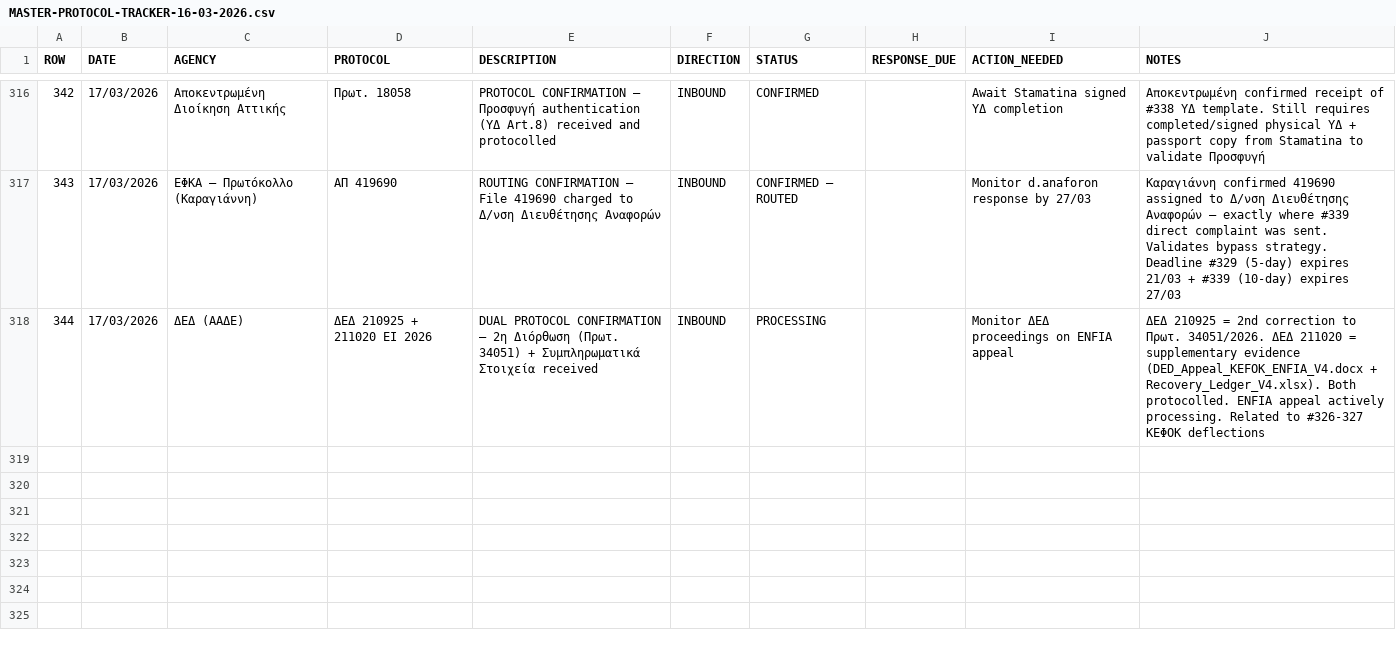
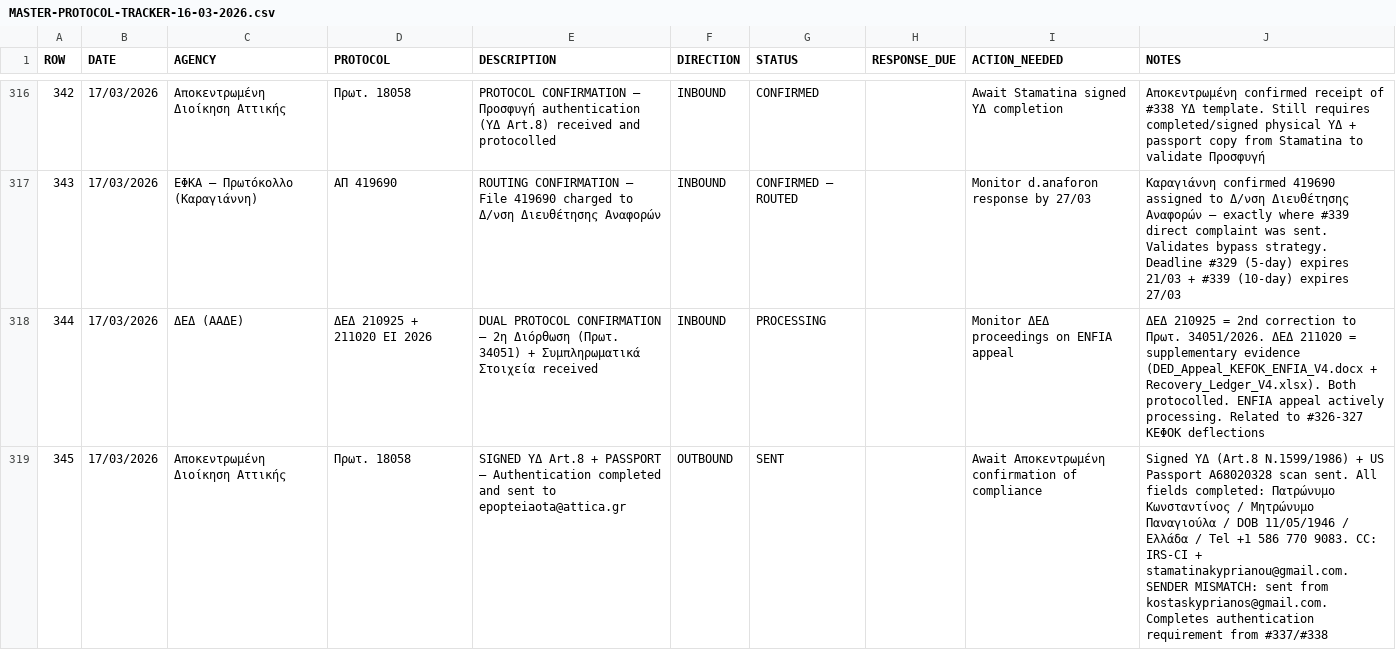
Before and after one commit to alexandros-thomson/zeus-ai-evidence-package, a CSV file: MASTER-PROTOCOL-TRACKER-16-03-2026.csv, drawn as a sheet; only a part is shown, gaps mark what is left out.

Commit message:
Update tracker #345 — Signed ΥΔ + passport sent to Αποκεντρωμένη 17/03/2026

```diff
--- a/MASTER-PROTOCOL-TRACKER-16-03-2026.csv
+++ b/MASTER-PROTOCOL-TRACKER-16-03-2026.csv
@@ -318 +318,2 @@
 344,17/03/2026,ΔΕΔ (ΑΑΔΕ),ΔΕΔ 210925 + 211020 ΕΙ 2026,DUAL PROTOCOL CONFIRMATION — 2η Διόρθωση (Πρωτ. 34051) + Συμπληρωματικά Στοιχεία received,INBOUND,PROCESSING,,Monitor ΔΕΔ proceedings on ENFIA appeal,"ΔΕΔ 210925 = 2nd correction to Πρωτ. 34051/2026. ΔΕΔ 211020 = supplementary evidence (DED_Appeal_KEFOK_ENFIA_V4.docx + Recovery_Ledger_V4.xlsx). Both protocolled. ENFIA appeal actively processing. Related to #326-327 ΚΕΦΟΚ deflections"
+345,17/03/2026,Αποκεντρωμένη Διοίκηση Αττικής,Πρωτ. 18058,SIGNED ΥΔ Art.8 + PASSPORT — Authentication completed and sent to epopteiaota@attica.gr,OUTBOUND,SENT,,Await Αποκεντρωμένη confirmation of compliance,"Signed ΥΔ (Art.8 N.1599/1986) + US Passport A68020328 scan sent. All fields completed: Πατρώνυμο Κωνσταντίνος / Μητρώνυμο Παναγιούλα / DOB 11/05/1946 / Ελλάδα / Tel +1 586 770 9083. CC: IRS-CI + stamatinakyprianou@gmail.com. SENDER MISMATCH: sent from kostaskyprianos@gmail.com. Completes authentication requirement from #337/#338"
```
